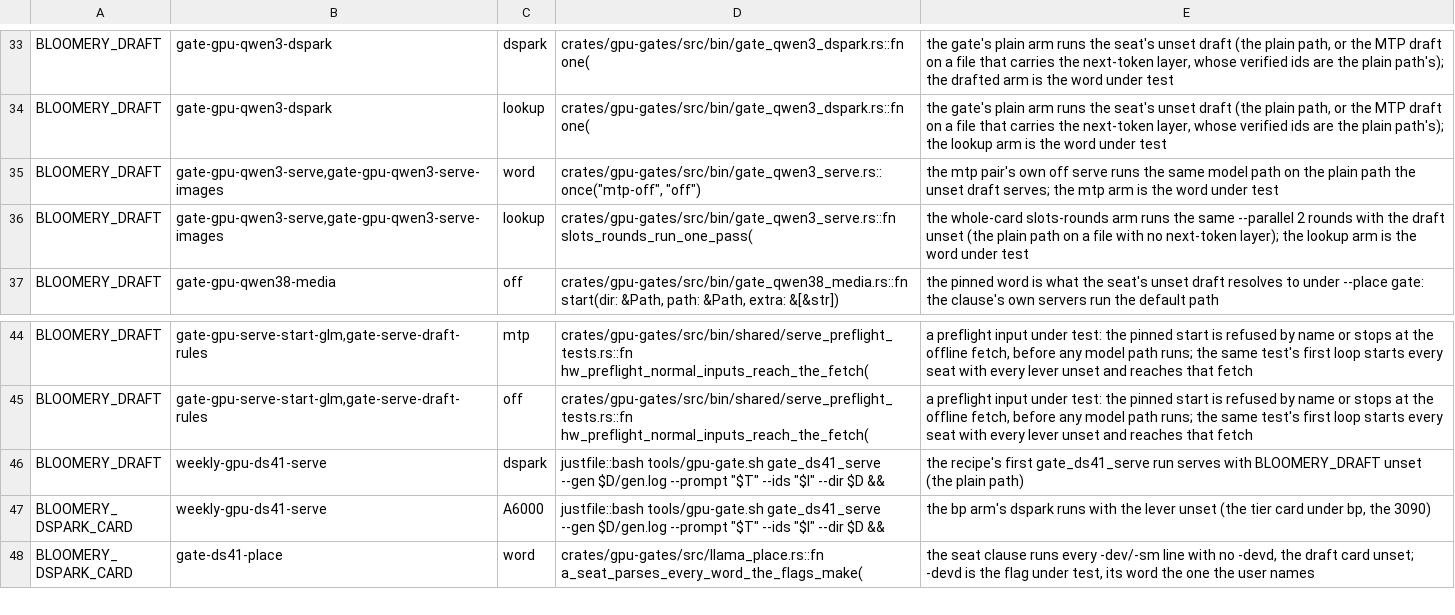
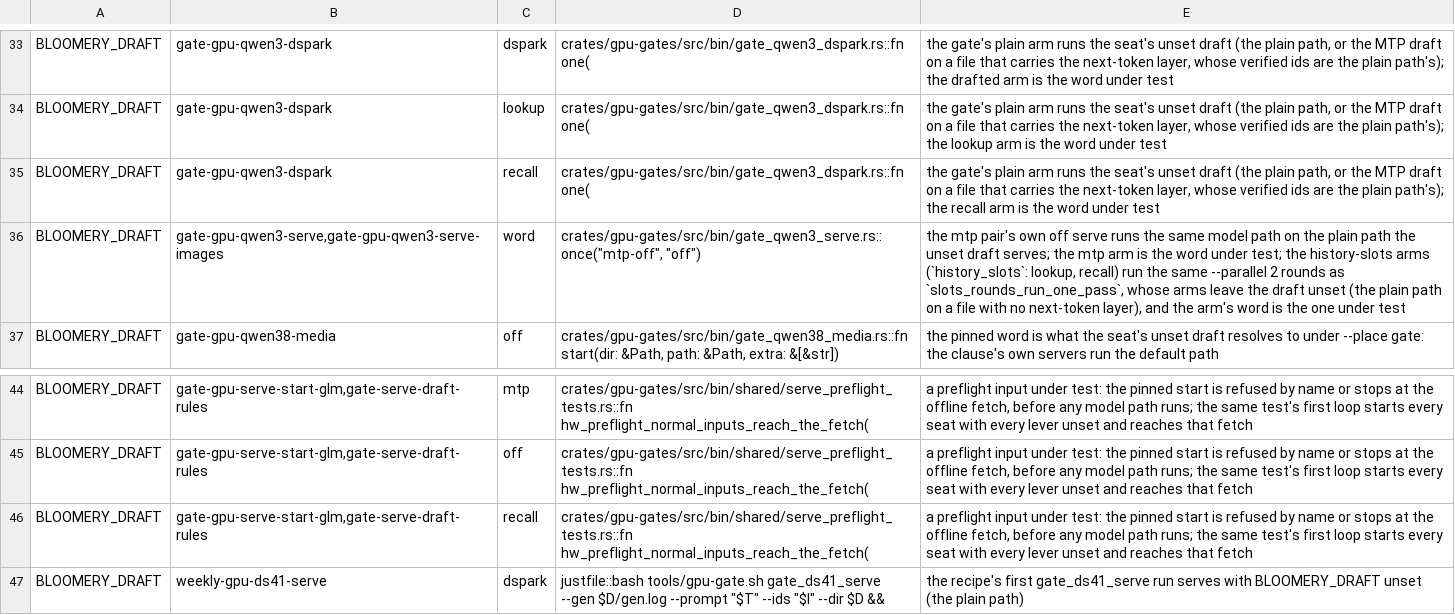
Before and after one commit to midagedev/bloomery, a TSV file: tools/defaults-twins.tsv, drawn as a sheet; only a part is shown, gaps mark what is left out; the shorter side is filled out with more unchanged rows.

```diff
--- a/tools/defaults-twins.tsv
+++ b/tools/defaults-twins.tsv
@@ -34,4 +34,4 @@ BLOOMERY_DRAFT	gate-gpu-qwen3-dspark	dspark	crates/gpu-gates/src/bin/gate_qwen3_
 BLOOMERY_DRAFT	gate-gpu-qwen3-dspark	lookup	crates/gpu-gates/src/bin/gate_qwen3_dspark.rs::fn one(	the gate's plain arm runs the seat's unset draft (the plain path, or the MTP draft on a file that carries the next-token layer, whose verified ids are the plain path's); the lookup arm is the word under test
-BLOOMERY_DRAFT	gate-gpu-qwen3-serve,gate-gpu-qwen3-serve-images	word	crates/gpu-gates/src/bin/gate_qwen3_serve.rs::once("mtp-off", "off")	the mtp pair's own off serve runs the same model path on the plain path the unset draft serves; the mtp arm is the word under test
-BLOOMERY_DRAFT	gate-gpu-qwen3-serve,gate-gpu-qwen3-serve-images	lookup	crates/gpu-gates/src/bin/gate_qwen3_serve.rs::fn slots_rounds_run_one_pass(	the whole-card slots-rounds arm runs the same --parallel 2 rounds with the draft unset (the plain path on a file with no next-token layer); the lookup arm is the word under test
+BLOOMERY_DRAFT	gate-gpu-qwen3-dspark	recall	crates/gpu-gates/src/bin/gate_qwen3_dspark.rs::fn one(	the gate's plain arm runs the seat's unset draft (the plain path, or the MTP draft on a file that carries the next-token layer, whose verified ids are the plain path's); the recall arm is the word under test
+BLOOMERY_DRAFT	gate-gpu-qwen3-serve,gate-gpu-qwen3-serve-images	word	crates/gpu-gates/src/bin/gate_qwen3_serve.rs::once("mtp-off", "off")	the mtp pair's own off serve runs the same model path on the plain path the unset draft serves; the mtp arm is the word under test; the history-slots arms (`history_slots`: lookup, recall) run the same --parallel 2 rounds as `slots_rounds_run_one_pass`, whose arms leave the draft unset (the plain path on a file with no next-token layer), and the arm's word is the one under test
 BLOOMERY_DRAFT	gate-gpu-qwen38-media	off	crates/gpu-gates/src/bin/gate_qwen38_media.rs::fn start(dir: &Path, path: &Path, extra: &[&str])	the pinned word is what the seat's unset draft resolves to under --place gate: the clause's own servers run the default path
@@ -45,2 +45,3 @@ BLOOMERY_DRAFT	gate-gpu-serve-start-glm,gate-serve-draft-rules	mtp	crates/gpu-ga
 BLOOMERY_DRAFT	gate-gpu-serve-start-glm,gate-serve-draft-rules	off	crates/gpu-gates/src/bin/shared/serve_preflight_tests.rs::fn hw_preflight_normal_inputs_reach_the_fetch(	a preflight input under test: the pinned start is refused by name or stops at the offline fetch, before any model path runs; the same test's first loop starts every seat with every lever unset and reaches that fetch
+BLOOMERY_DRAFT	gate-gpu-serve-start-glm,gate-serve-draft-rules	recall	crates/gpu-gates/src/bin/shared/serve_preflight_tests.rs::fn hw_preflight_normal_inputs_reach_the_fetch(	a preflight input under test: the pinned start is refused by name or stops at the offline fetch, before any model path runs; the same test's first loop starts every seat with every lever unset and reaches that fetch
 BLOOMERY_DRAFT	weekly-gpu-ds41-serve	dspark	justfile::bash tools/gpu-gate.sh gate_ds41_serve --gen $D/gen.log --prompt "$T" --ids "$I" --dir $D &&	the recipe's first gate_ds41_serve run serves with BLOOMERY_DRAFT unset (the plain path)
```
Also changed, not shown: 45 other files.
